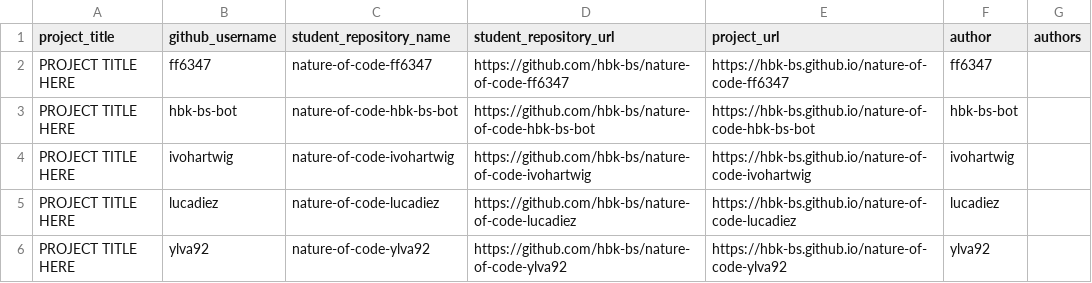
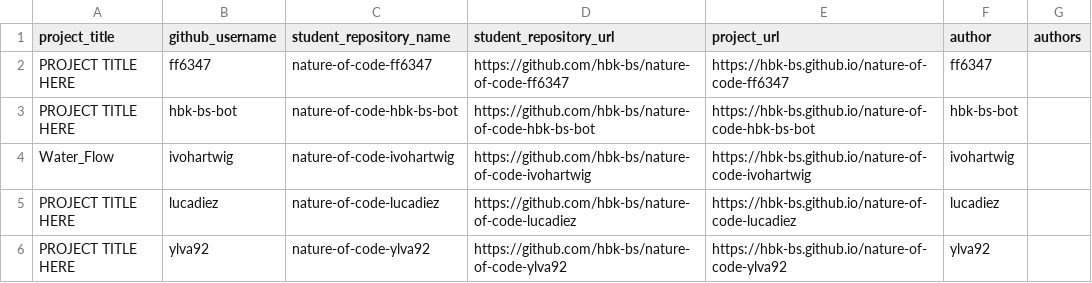
Before and after one commit to ivohartwig/rundgang2025, a CSV file: src/data/projects/nature-of-code-grades-1748958836_clean.csv, drawn as a sheet; only a part is shown.

Commit message:
Update nature-of-code-grades-1748958836_clean.csv

```diff
--- a/src/data/projects/nature-of-code-grades-1748958836_clean.csv
+++ b/src/data/projects/nature-of-code-grades-1748958836_clean.csv
@@ -3,3 +3,3 @@
 "PROJECT TITLE HERE","hbk-bs-bot","nature-of-code-hbk-bs-bot","https://github.com/hbk-bs/nature-of-code-hbk-bs-bot","https://hbk-bs.github.io/nature-of-code-hbk-bs-bot","hbk-bs-bot",""
-"PROJECT TITLE HERE","ivohartwig","nature-of-code-ivohartwig","https://github.com/hbk-bs/nature-of-code-ivohartwig","https://hbk-bs.github.io/nature-of-code-ivohartwig","ivohartwig",""
+"Water_Flow","ivohartwig","nature-of-code-ivohartwig","https://github.com/hbk-bs/nature-of-code-ivohartwig","https://hbk-bs.github.io/nature-of-code-ivohartwig","ivohartwig",""
 "PROJECT TITLE HERE","lucadiez","nature-of-code-lucadiez","https://github.com/hbk-bs/nature-of-code-lucadiez","https://hbk-bs.github.io/nature-of-code-lucadiez","lucadiez",""
```
